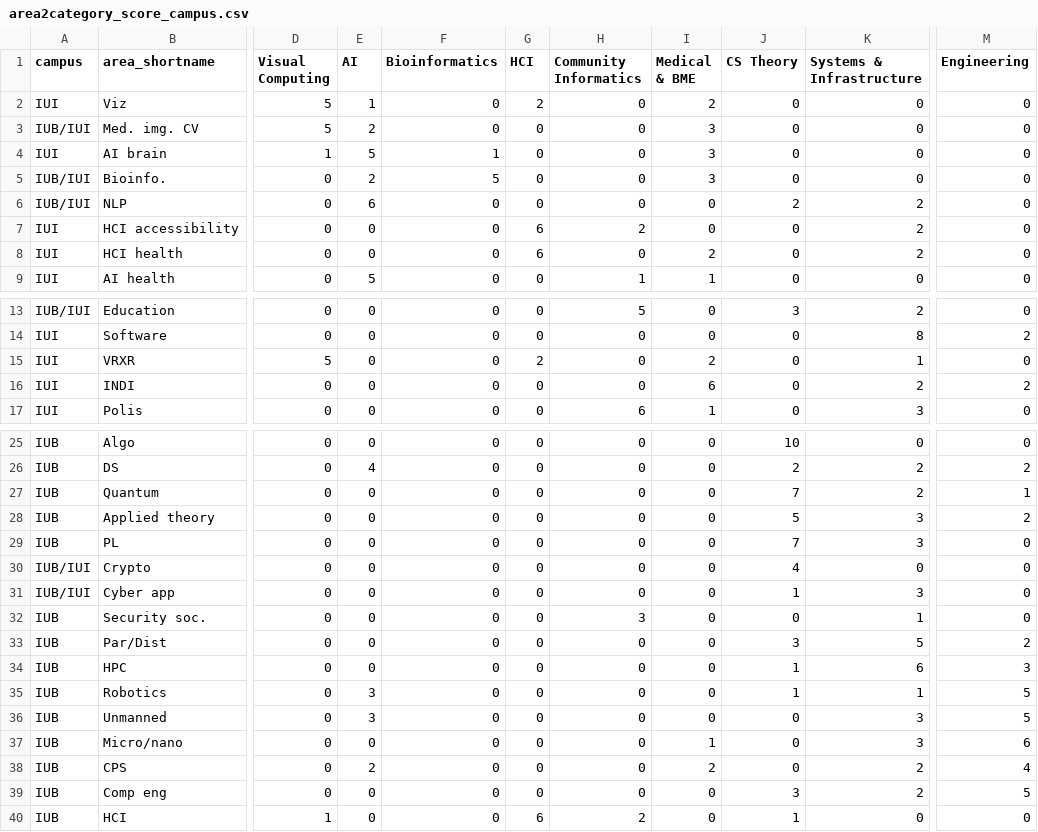
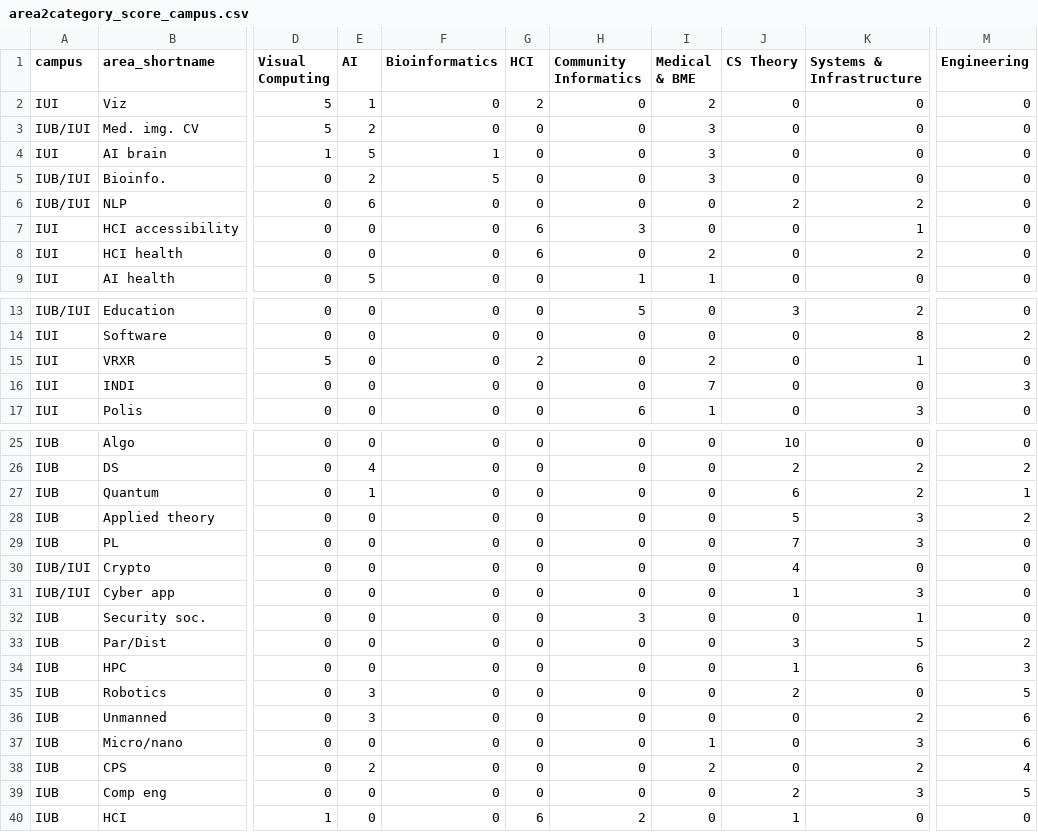
Before and after one commit to yanlingpan/luddy-indy-research, a CSV file: area2category_score_campus.csv, drawn as a sheet; only a part is shown, gaps mark what is left out; the diff names each change by its address in the sheet, - before the commit and + after, or states it on an @@ line.

Commit message:
update score

```diff
--- a/area2category_score_campus.csv
+++ b/area2category_score_campus.csv
-H7 (Community Informatics): 2
+H7 (Community Informatics): 3
-K7 (Systems & Infrastructure): 2
+K7 (Systems & Infrastructure): 1
-I16 (Medical & BME): 6
+I16 (Medical & BME): 7
-K16 (Systems & Infrastructure): 2
+K16 (Systems & Infrastructure): 0
-M16 (Engineering): 2
+M16 (Engineering): 3
-E27 (AI): 0
+E27 (AI): 1
-J27 (CS Theory): 7
+J27 (CS Theory): 6
-J35 (CS Theory): 1
+J35 (CS Theory): 2
-K35 (Systems & Infrastructure): 1
+K35 (Systems & Infrastructure): 0
-K36 (Systems & Infrastructure): 3
+K36 (Systems & Infrastructure): 2
-M36 (Engineering): 5
+M36 (Engineering): 6
-J39 (CS Theory): 3
+J39 (CS Theory): 2
-K39 (Systems & Infrastructure): 2
+K39 (Systems & Infrastructure): 3
```
